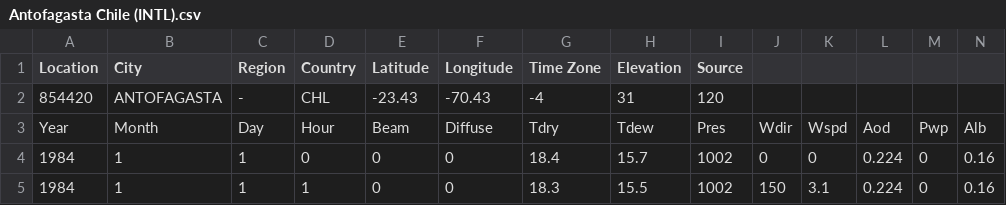
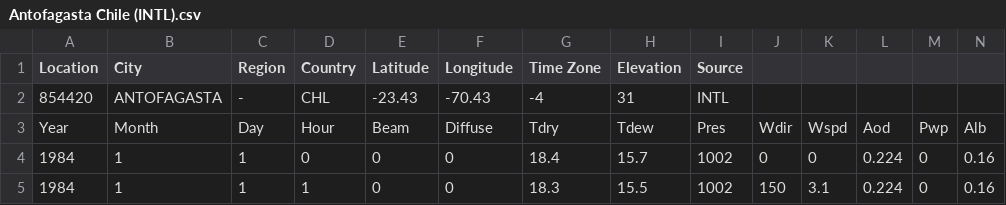
Before and after one commit to NREL/HALOS, a CSV file: weather_files/Antofagasta Chile (INTL).csv, drawn as a sheet; only a part is shown.

Commit message:
Change d["Source"] from 120 to INTL so read weather file code works properly

```diff
--- a/weather_files/Antofagasta Chile (INTL).csv
+++ b/weather_files/Antofagasta Chile (INTL).csv
@@ -1,3 +1,3 @@
 Location,City,Region,Country,Latitude,Longitude,Time Zone,Elevation,Source,,,,,
-854420,ANTOFAGASTA,-,CHL,-23.43,-70.43,-4,31,120,,,,,
+854420,ANTOFAGASTA,-,CHL,-23.43,-70.43,-4,31,INTL,,,,,
 Year,Month,Day,Hour,Beam,Diffuse,Tdry,Tdew,Pres,Wdir,Wspd,Aod,Pwp,Alb
```
